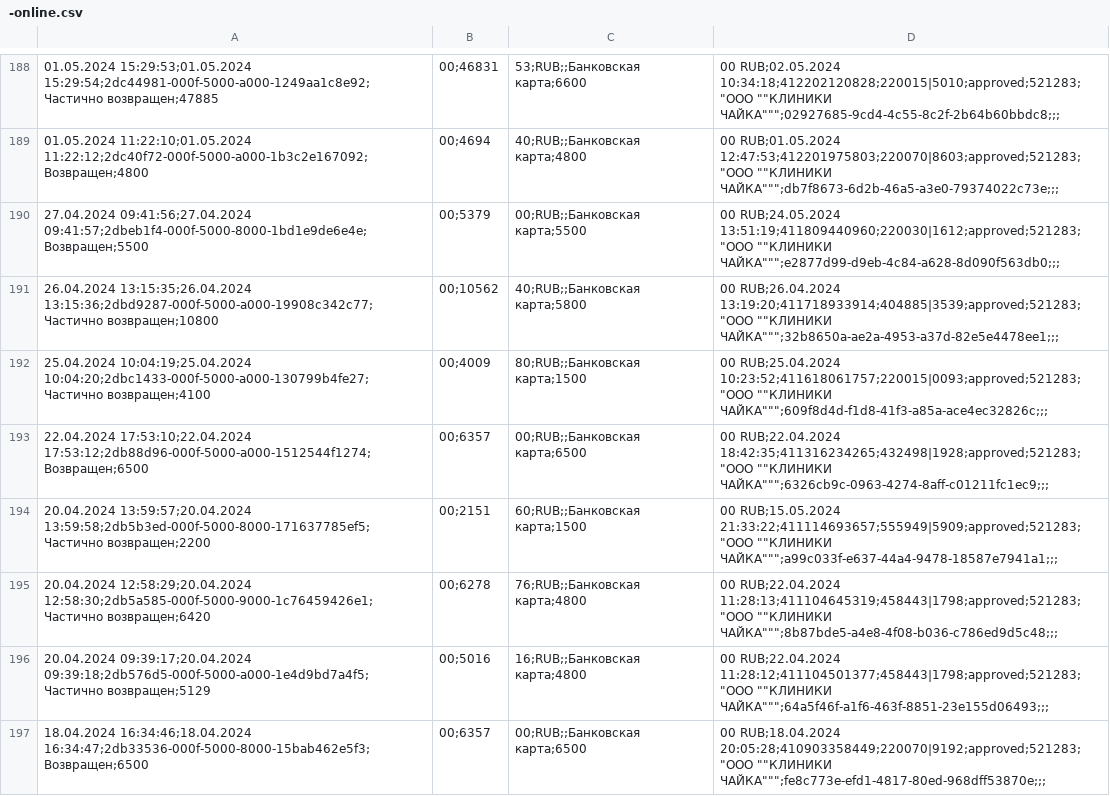
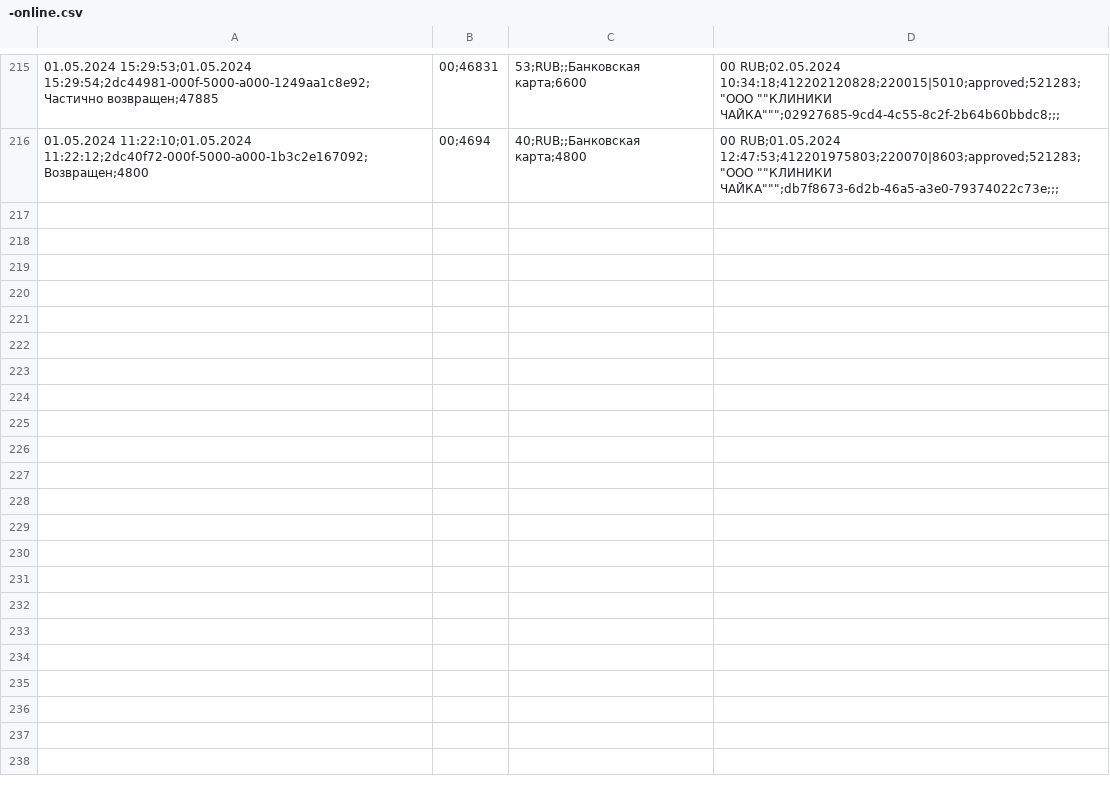
Before and after one commit to fnkg/a-accounting, a CSV file: data/onlines/-online.csv, drawn as a sheet; only a part is shown, gaps mark what is left out; the diff covers the shown part only.

```diff
--- a/data/onlines/-online.csv
+++ b/data/onlines/-online.csv
@@ -189,9 +216 @@
 01.05.2024 11:22:10;01.05.2024 11:22:12;2dc40f72-000f-5000-a000-1b3c2e167092;Возвращен;4800,00;4694,40;RUB;;Банковская карта;4800,00 RUB;01.05.2024 12:47:53;412201975803;220070|8603;approved;521283;"ООО ""КЛИНИКИ ЧАЙКА""";db7f8673-6d2b-46a5-a3e0-79374022c73e;;;
-27.04.2024 09:41:56;27.04.2024 09:41:57;2dbeb1f4-000f-5000-8000-1bd1e9de6e4e;Возвращен;5500,00;5379,00;RUB;;Банковская карта;5500,00 RUB;24.05.2024 13:51:19;411809440960;220030|1612;approved;521283;"ООО ""КЛИНИКИ ЧАЙКА""";e2877d99-d9eb-4c84-a628-8d090f563db0;;;
-26.04.2024 13:15:35;26.04.2024 13:15:36;2dbd9287-000f-5000-a000-19908c342c77;Частично возвращен;10800,00;10562,40;RUB;;Банковская карта;5800,00 RUB;26.04.2024 13:19:20;411718933914;404885|3539;approved;521283;"ООО ""КЛИНИКИ ЧАЙКА""";32b8650a-ae2a-4953-a37d-82e5e4478ee1;;;
-25.04.2024 10:04:19;25.04.2024 10:04:20;2dbc1433-000f-5000-a000-130799b4fe27;Частично возвращен;4100,00;4009,80;RUB;;Банковская карта;1500,00 RUB;25.04.2024 10:23:52;411618061757;220015|0093;approved;521283;"ООО ""КЛИНИКИ ЧАЙКА""";609f8d4d-f1d8-41f3-a85a-ace4ec32826c;;;
-22.04.2024 17:53:10;22.04.2024 17:53:12;2db88d96-000f-5000-a000-1512544f1274;Возвращен;6500,00;6357,00;RUB;;Банковская карта;6500,00 RUB;22.04.2024 18:42:35;411316234265;432498|1928;approved;521283;"ООО ""КЛИНИКИ ЧАЙКА""";6326cb9c-0963-4274-8aff-c01211fc1ec9;;;
-20.04.2024 13:59:57;20.04.2024 13:59:58;2db5b3ed-000f-5000-8000-171637785ef5;Частично возвращен;2200,00;2151,60;RUB;;Банковская карта;1500,00 RUB;15.05.2024 21:33:22;411114693657;555949|5909;approved;521283;"ООО ""КЛИНИКИ ЧАЙКА""";a99c033f-e637-44a4-9478-18587e7941a1;;;
-20.04.2024 12:58:29;20.04.2024 12:58:30;2db5a585-000f-5000-9000-1c76459426e1;Частично возвращен;6420,00;6278,76;RUB;;Банковская карта;4800,00 RUB;22.04.2024 11:28:13;411104645319;458443|1798;approved;521283;"ООО ""КЛИНИКИ ЧАЙКА""";8b87bde5-a4e8-4f08-b036-c786ed9d5c48;;;
-20.04.2024 09:39:17;20.04.2024 09:39:18;2db576d5-000f-5000-a000-1e4d9bd7a4f5;Частично возвращен;5129,00;5016,16;RUB;;Банковская карта;4800,00 RUB;22.04.2024 11:28:12;411104501377;458443|1798;approved;521283;"ООО ""КЛИНИКИ ЧАЙКА""";64a5f46f-a1f6-463f-8851-23e155d06493;;;
-18.04.2024 16:34:46;18.04.2024 16:34:47;2db33536-000f-5000-8000-15bab462e5f3;Возвращен;6500,00;6357,00;RUB;;Банковская карта;6500,00 RUB;18.04.2024 20:05:28;410903358449;220070|9192;approved;521283;"ООО ""КЛИНИКИ ЧАЙКА""";fe8c773e-efd1-4817-80ed-968dff53870e;;;
```
Also changed, not shown: 27 added rows and 8 removed rows elsewhere in this file, 31 other files.
